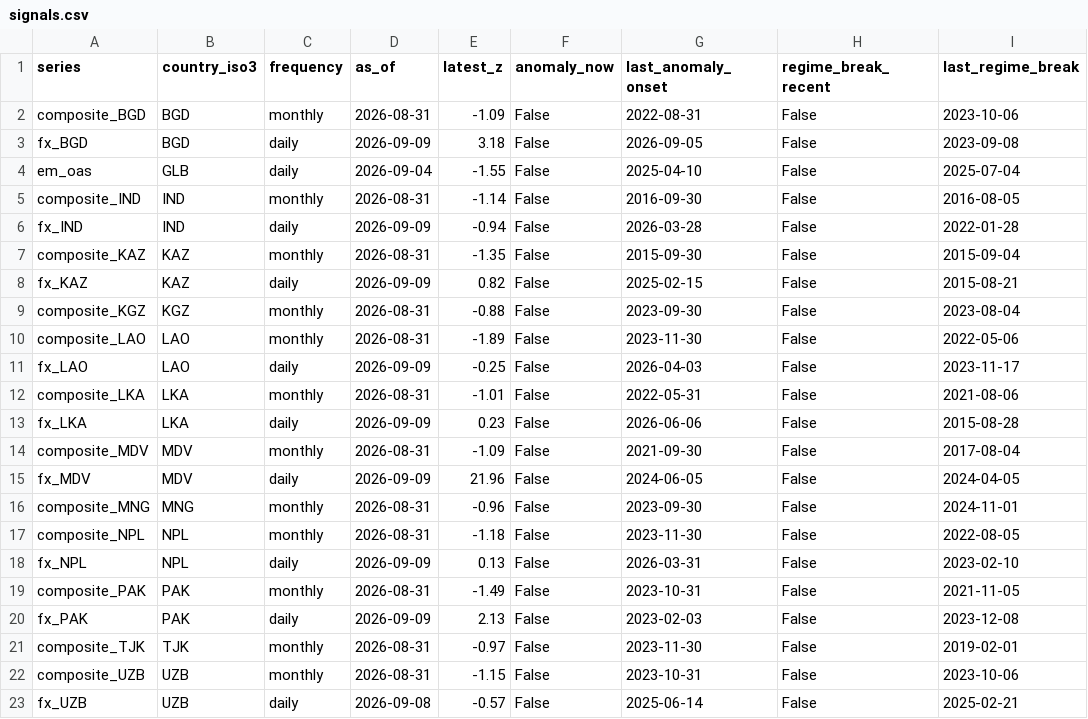
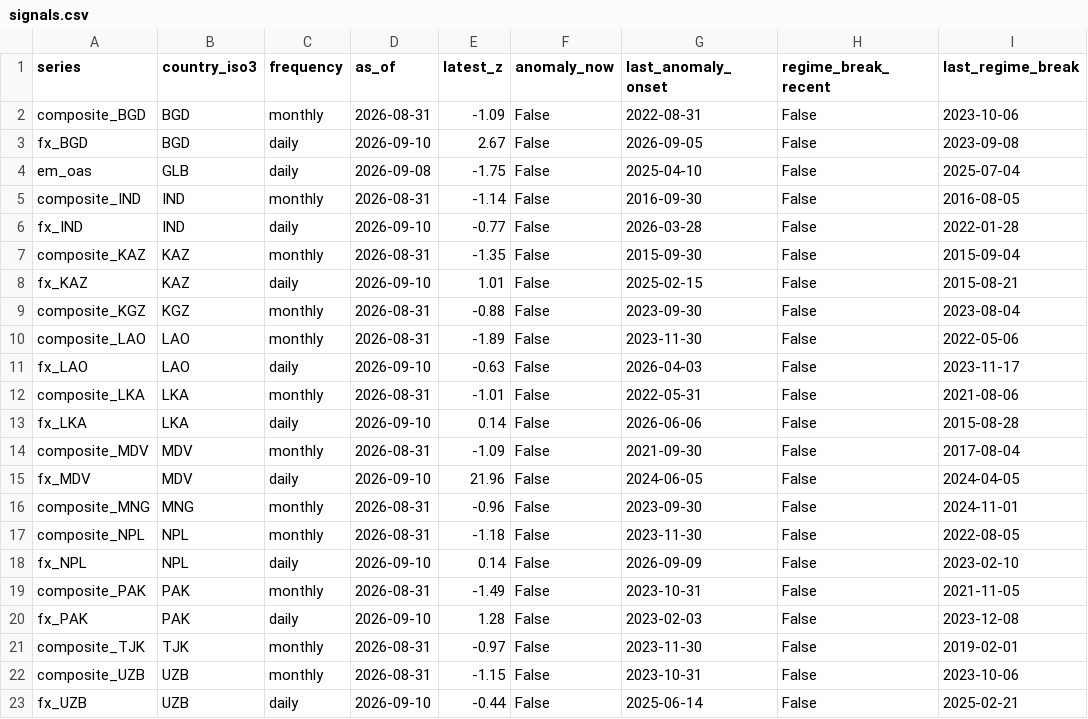
Before and after one commit to walk-on-the-wild-side/sovereign-monitor, a CSV file: dashboard_export/signals.csv, drawn as a sheet.

```diff
--- a/dashboard_export/signals.csv
+++ b/dashboard_export/signals.csv
@@ -2,22 +2,22 @@ series,country_iso3,frequency,as_of,latest_z,anomaly_now,last_anomaly_onset,regi
 composite_BGD,BGD,monthly,2026-08-31,-1.09,False,2022-08-31,False,2023-10-06
-fx_BGD,BGD,daily,2026-09-09,3.18,False,2026-09-05,False,2023-09-08
-em_oas,GLB,daily,2026-09-04,-1.55,False,2025-04-10,False,2025-07-04
+fx_BGD,BGD,daily,2026-09-10,2.67,False,2026-09-05,False,2023-09-08
+em_oas,GLB,daily,2026-09-08,-1.75,False,2025-04-10,False,2025-07-04
 composite_IND,IND,monthly,2026-08-31,-1.14,False,2016-09-30,False,2016-08-05
-fx_IND,IND,daily,2026-09-09,-0.94,False,2026-03-28,False,2022-01-28
+fx_IND,IND,daily,2026-09-10,-0.77,False,2026-03-28,False,2022-01-28
 composite_KAZ,KAZ,monthly,2026-08-31,-1.35,False,2015-09-30,False,2015-09-04
-fx_KAZ,KAZ,daily,2026-09-09,0.82,False,2025-02-15,False,2015-08-21
+fx_KAZ,KAZ,daily,2026-09-10,1.01,False,2025-02-15,False,2015-08-21
 composite_KGZ,KGZ,monthly,2026-08-31,-0.88,False,2023-09-30,False,2023-08-04
 composite_LAO,LAO,monthly,2026-08-31,-1.89,False,2023-11-30,False,2022-05-06
-fx_LAO,LAO,daily,2026-09-09,-0.25,False,2026-04-03,False,2023-11-17
+fx_LAO,LAO,daily,2026-09-10,-0.63,False,2026-04-03,False,2023-11-17
 composite_LKA,LKA,monthly,2026-08-31,-1.01,False,2022-05-31,False,2021-08-06
-fx_LKA,LKA,daily,2026-09-09,0.23,False,2026-06-06,False,2015-08-28
+fx_LKA,LKA,daily,2026-09-10,0.14,False,2026-06-06,False,2015-08-28
 composite_MDV,MDV,monthly,2026-08-31,-1.09,False,2021-09-30,False,2017-08-04
-fx_MDV,MDV,daily,2026-09-09,21.96,False,2024-06-05,False,2024-04-05
+fx_MDV,MDV,daily,2026-09-10,21.96,False,2024-06-05,False,2024-04-05
 composite_MNG,MNG,monthly,2026-08-31,-0.96,False,2023-09-30,False,2024-11-01
 composite_NPL,NPL,monthly,2026-08-31,-1.18,False,2023-11-30,False,2022-08-05
-fx_NPL,NPL,daily,2026-09-09,0.13,False,2026-03-31,False,2023-02-10
+fx_NPL,NPL,daily,2026-09-10,0.14,False,2026-09-09,False,2023-02-10
 composite_PAK,PAK,monthly,2026-08-31,-1.49,False,2023-10-31,False,2021-11-05
-fx_PAK,PAK,daily,2026-09-09,2.13,False,2023-02-03,False,2023-12-08
+fx_PAK,PAK,daily,2026-09-10,1.28,False,2023-02-03,False,2023-12-08
 composite_TJK,TJK,monthly,2026-08-31,-0.97,False,2023-11-30,False,2019-02-01
 composite_UZB,UZB,monthly,2026-08-31,-1.15,False,2023-10-31,False,2023-10-06
-fx_UZB,UZB,daily,2026-09-08,-0.57,False,2025-06-14,False,2025-02-21
+fx_UZB,UZB,daily,2026-09-10,-0.44,False,2025-06-14,False,2025-02-21
```
Also changed, not shown: dashboard_export/alerts.csv, 3 other files.
